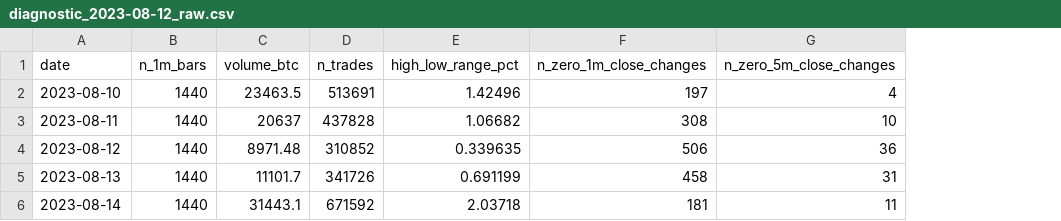
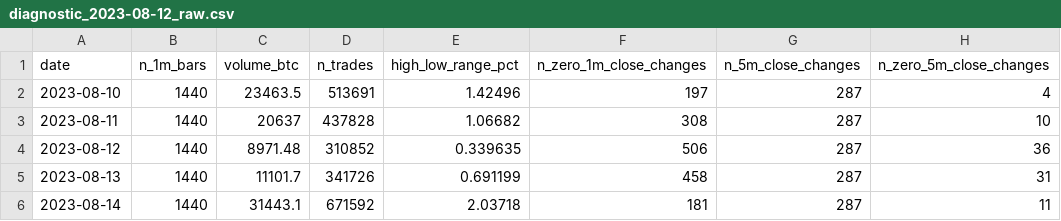
Before and after one commit to TomDemir/realized-vol-forecasting, a CSV file: results/diagnostic_2023-08-12_raw.csv, drawn as a sheet; the diff names each change by its address in the sheet, - before the commit and + after, or states it on an @@ line.

```diff
--- a/results/diagnostic_2023-08-12_raw.csv
+++ b/results/diagnostic_2023-08-12_raw.csv
+column G (n_5m_close_changes), rows 2-6: all 287
```
Also changed, not shown: 3 other files.
